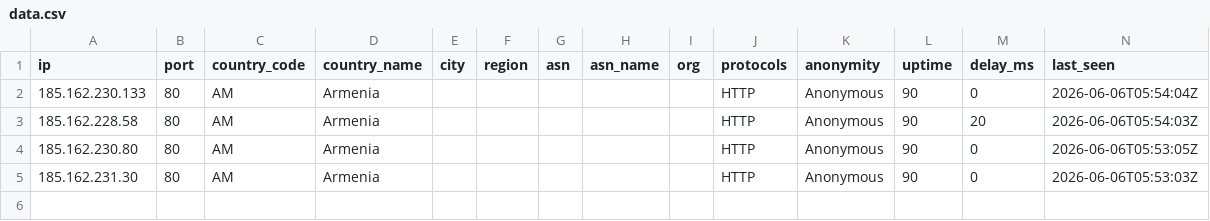
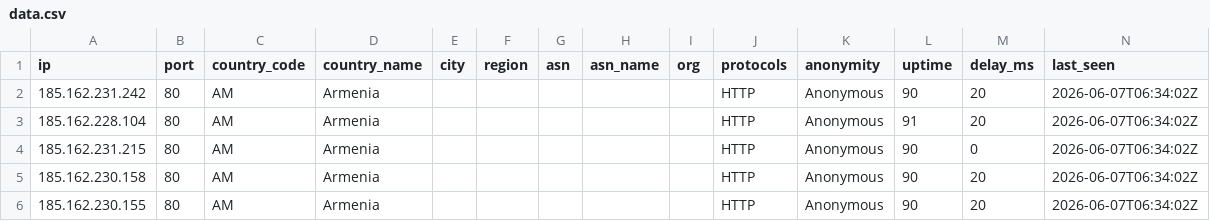
Before and after one commit to 7and1/free-proxy-list, a CSV file: proxies/countries/AM/data.csv, drawn as a sheet.

```diff
--- a/proxies/countries/AM/data.csv
+++ b/proxies/countries/AM/data.csv
@@ -1,5 +1,6 @@
 ip,port,country_code,country_name,city,region,asn,asn_name,org,protocols,anonymity,uptime,delay_ms,last_seen
-185.162.230.133,80,AM,Armenia,,,,,,HTTP,Anonymous,90,0,2026-06-06T05:54:04Z
-185.162.228.58,80,AM,Armenia,,,,,,HTTP,Anonymous,90,20,2026-06-06T05:54:03Z
-185.162.230.80,80,AM,Armenia,,,,,,HTTP,Anonymous,90,0,2026-06-06T05:53:05Z
-185.162.231.30,80,AM,Armenia,,,,,,HTTP,Anonymous,90,0,2026-06-06T05:53:03Z
+185.162.231.242,80,AM,Armenia,,,,,,HTTP,Anonymous,90,20,2026-06-07T06:34:02Z
+185.162.228.104,80,AM,Armenia,,,,,,HTTP,Anonymous,91,20,2026-06-07T06:34:02Z
+185.162.231.215,80,AM,Armenia,,,,,,HTTP,Anonymous,90,0,2026-06-07T06:34:02Z
+185.162.230.158,80,AM,Armenia,,,,,,HTTP,Anonymous,90,20,2026-06-07T06:34:02Z
+185.162.230.155,80,AM,Armenia,,,,,,HTTP,Anonymous,90,20,2026-06-07T06:34:02Z
```
Also changed, not shown: proxies/all/data.csv, proxies/countries/ES/data.csv, 43 other files.
